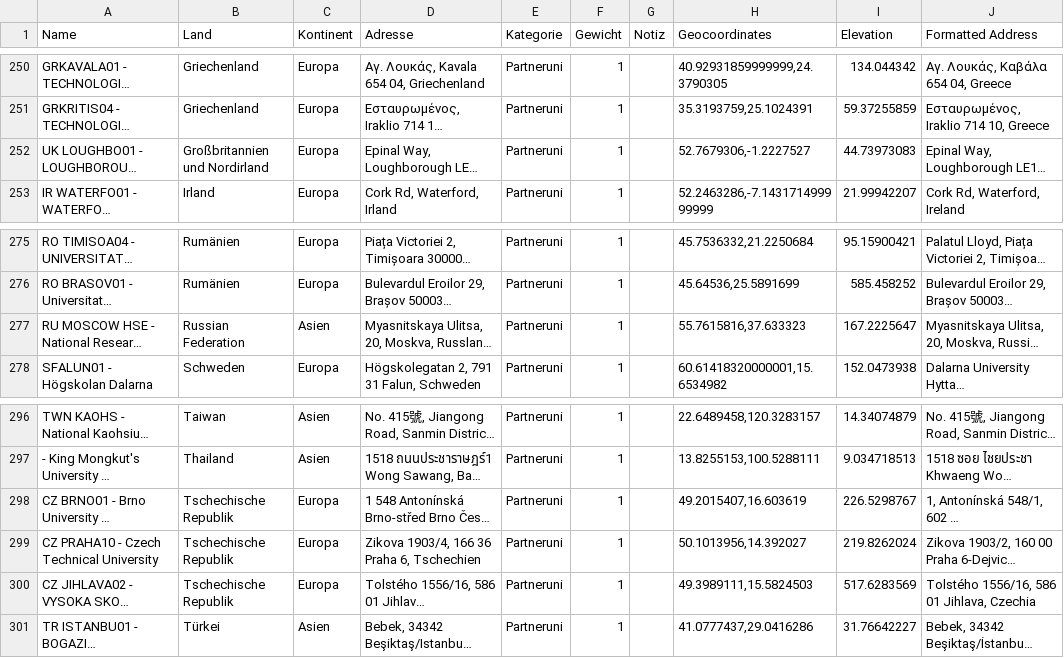
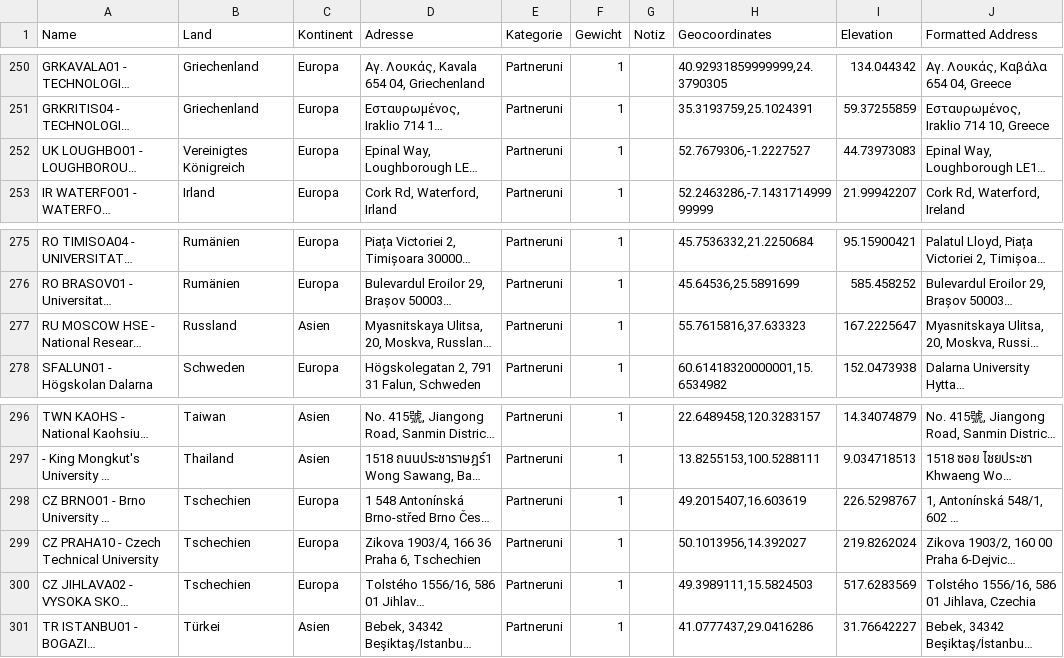
Before and after one commit to StudioProcess/fht-azivis, a CSV file: data/FH Technikum Daten 18_19 - Partner.csv, drawn as a sheet; only a part is shown, gaps mark what is left out; long unchanged cells end in …; the diff names each change by its address in the sheet, - before the commit and + after, or states it on an @@ line.

Commit message:
Updated country names

```diff
--- a/data/FH Technikum Daten 18_19 - Partner.csv
+++ b/data/FH Technikum Daten 18_19 - Partner.csv
-B252 (Land): Großbritannien und Nordirland
+B252 (Land): Vereinigtes Königreich
-B277 (Land): Russian Federation
+B277 (Land): Russland
-B298:B300 (Land): Tschechische Republik
+B298:B300 (Land): Tschechien
```
Also changed, not shown: data/FH Technikum Daten 18_19 - Herkunftsland Studierende.csv, data/FH Technikum Daten 18_19 - Herkunftsland Weiterbildungen.csv.
